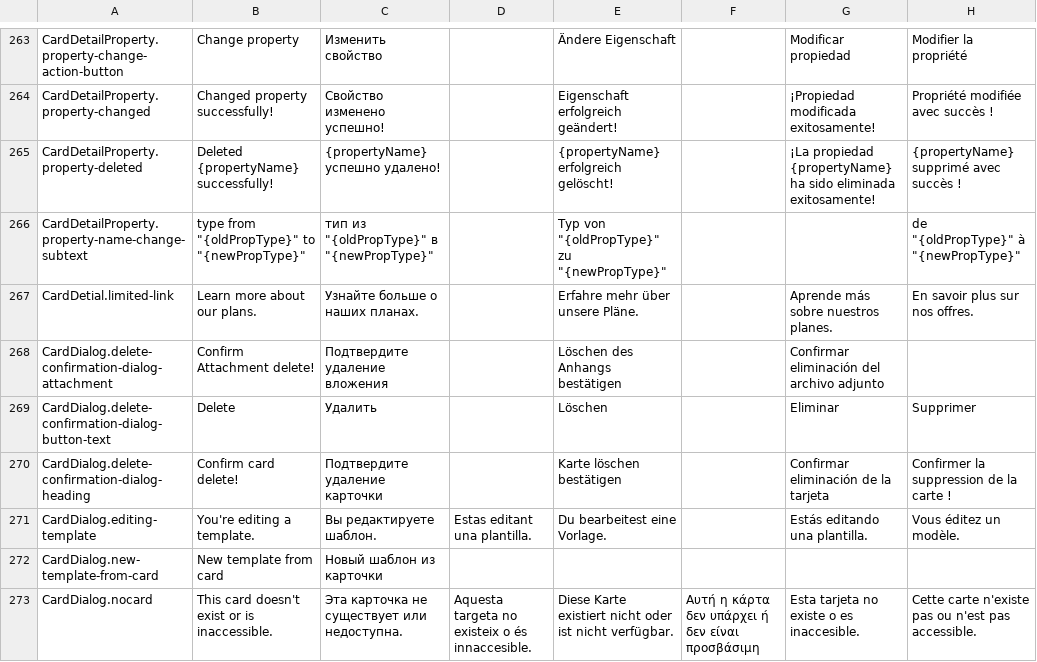
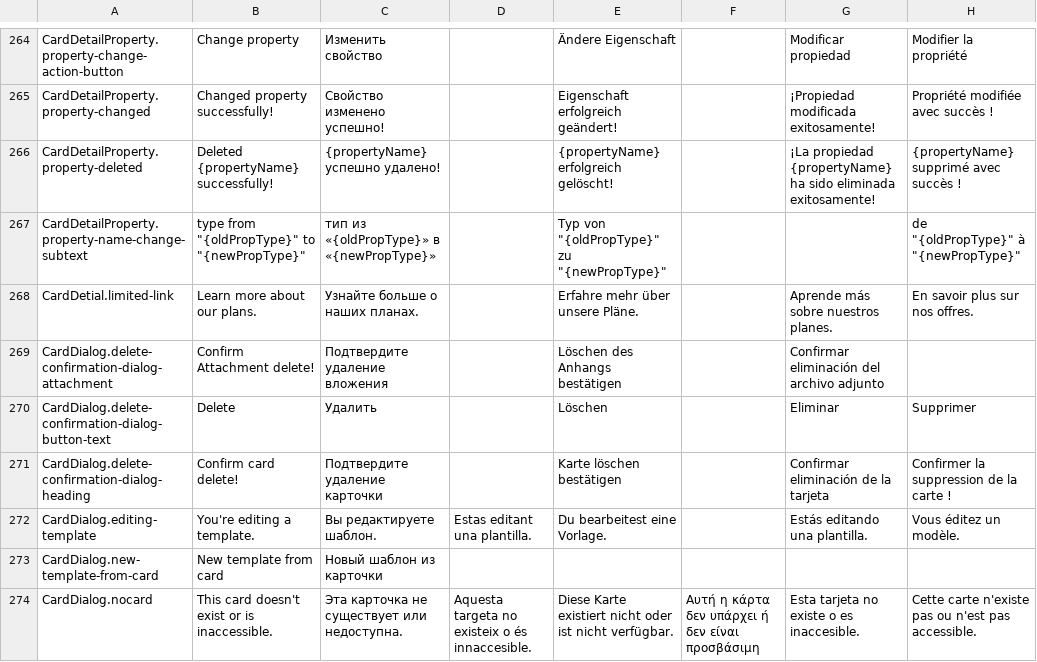
Before and after one commit to artipop/xciii, a CSV file: webapp/i18n/translations.csv, drawn as a sheet; only a part is shown, gaps mark what is left out; addresses are those after the commit; the diff covers the shown part only; the diff names each change by its address in the sheet, - before the commit and + after, or states it on an @@ line.

```diff
--- a/webapp/i18n/translations.csv
+++ b/webapp/i18n/translations.csv
-C267: тип из "{oldPropType}" в "{newPropType}"
+C267: тип из «{oldPropType}» в «{newPropType}»
```
Also changed, not shown: 9 added rows, 1 removed row and 24 edited cells elsewhere in this file, 27 other files.
